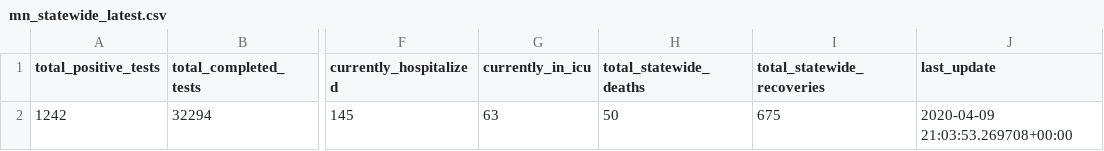
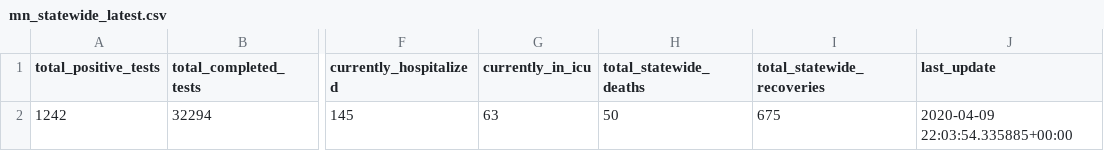
Before and after one commit to striblab/mn_covid_data, a CSV file: mn_statewide_latest.csv, drawn as a sheet; only a part is shown, gaps mark what is left out; the diff names each change by its address in the sheet, - before the commit and + after, or states it on an @@ line.

Commit message:
Updating scraper-generated files 2020-04-09 17:07 ...

```diff
--- a/mn_statewide_latest.csv
+++ b/mn_statewide_latest.csv
-J2 (last_update): 2020-04-09 21:03:53.269708+00:00
+J2 (last_update): 2020-04-09 22:03:54.335885+00:00
```
